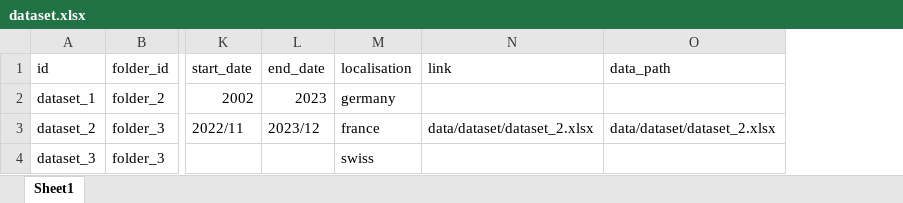
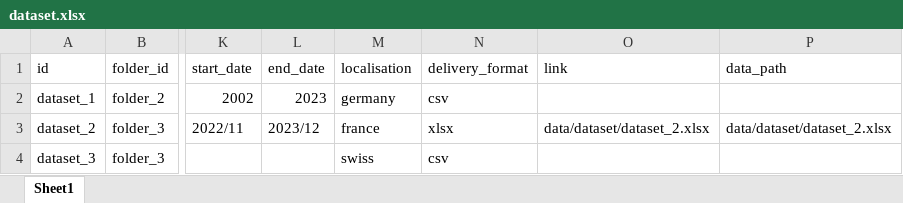
Before and after one commit to bassim-matar/datannur, an Excel workbook: public/data/db_source/dataset.xlsx, sheet Sheet1, drawn as a sheet; only a part is shown, gaps mark what is left out; values as stored, in another font and other column widths than the file's, no borders; table styles not drawn; the diff names each change by its address in the sheet, - before the commit and + after, or states it on an @@ line.

Commit message:
fixed : tag level on tab tag page dataset, added : dataset delivery_format

```diff
--- a/public/data/db_source/dataset.xlsx (sheet Sheet1)
+++ b/public/data/db_source/dataset.xlsx (sheet Sheet1)
+column N (delivery_format), rows 2-4: csv | xlsx | csv
```
Also changed, not shown: public/data/db_source/__metaVariable__.xlsx, 11 other files.
